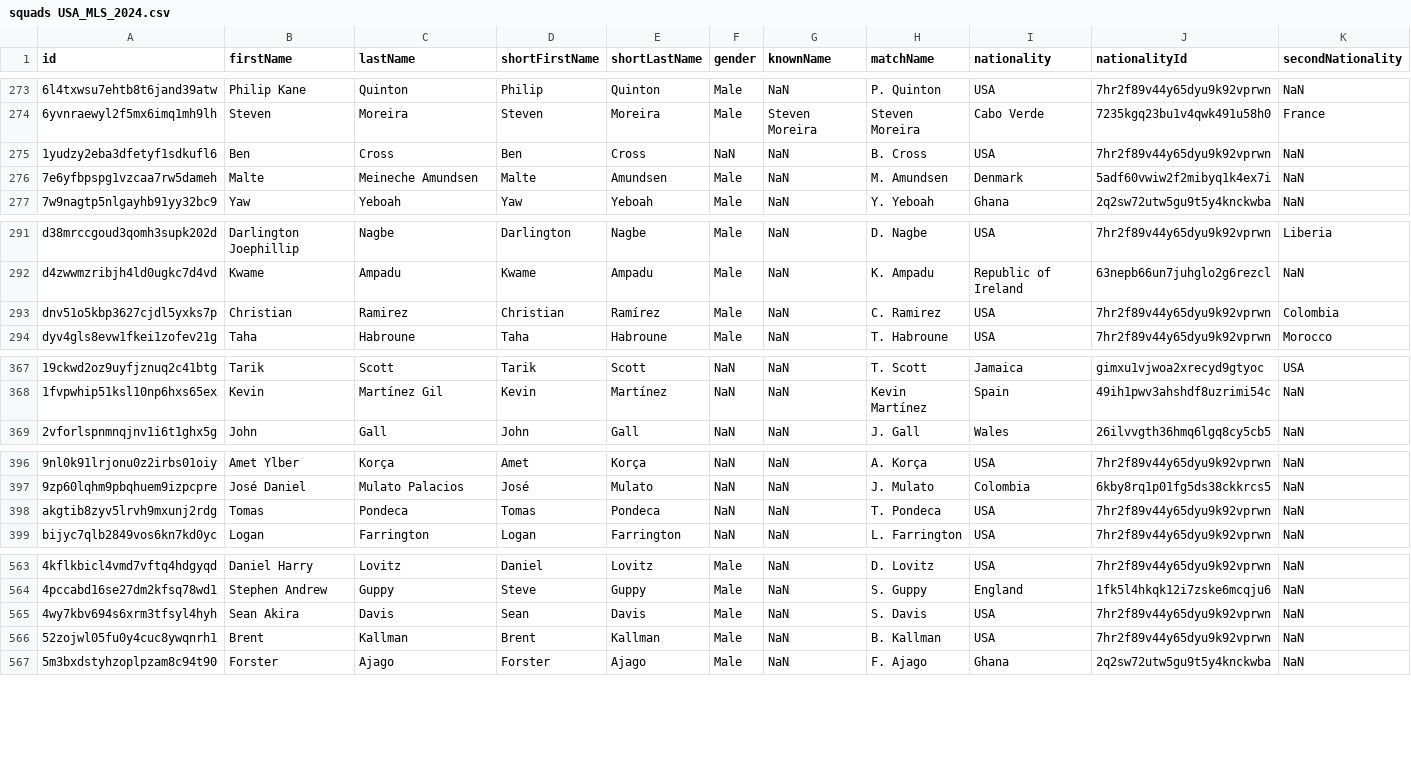
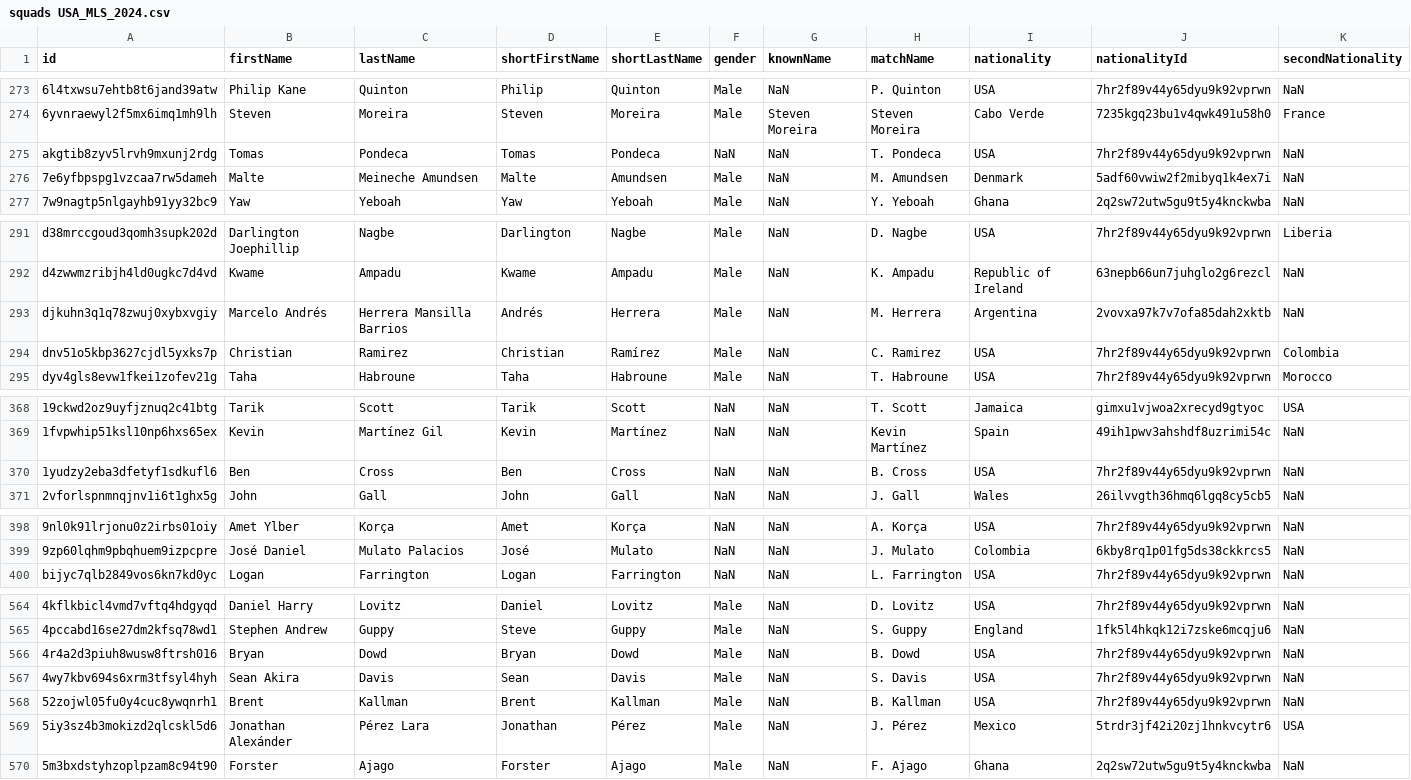
Before and after one commit to AC-Horsens/AC-Horsens-scouting, a CSV file: USA_MLS_2024/squads USA_MLS_2024.csv, drawn as a sheet; only a part is shown, gaps mark what is left out; rows hold the shown columns only; the diff covers the shown part only; the diff names each change by its address in the sheet, - before the commit and + after, or states it on an @@ line.

```diff
--- a/USA_MLS_2024/squads USA_MLS_2024.csv
+++ b/USA_MLS_2024/squads USA_MLS_2024.csv
@@ row 398 moved to row 275: akgtib8zyv5lrvh9mxunj2rdg @@
+row 293: djkuhn3q1q78zwuj0xybxvgiy | Marcelo Andrés | Herrera Mansilla Barrios | Andrés | Herrera | Male | NaN | M. Herrera | Argentina | 2vovxa97k7v7ofa85dah2xktb | NaN
@@ row 275 moved to row 370: 1yudzy2eba3dfetyf1sdkufl6 @@
+row 566: 4r4a2d3piuh8wusw8ftrsh016 | Bryan | Dowd | Bryan | Dowd | Male | NaN | B. Dowd | USA | 7hr2f89v44y65dyu9k92vprwn | NaN
+row 569: 5iy3sz4b3mokizd2qlcskl5d6 | Jonathan Alexánder | Pérez Lara | Jonathan | Pérez | Male | NaN | J. Pérez | Mexico | 5trdr3jf42i20zj1hnkvcytr6 | USA
```
Also changed, not shown: 1 moved row elsewhere in this file, DEU_3_Liga_2024_2025/matchstats_all DEU_3_Liga_2024_2025.csv, ISL_Úrvalsdeild_2024/squads ISL_Úrvalsdeild_2024.csv, 47 other files.
